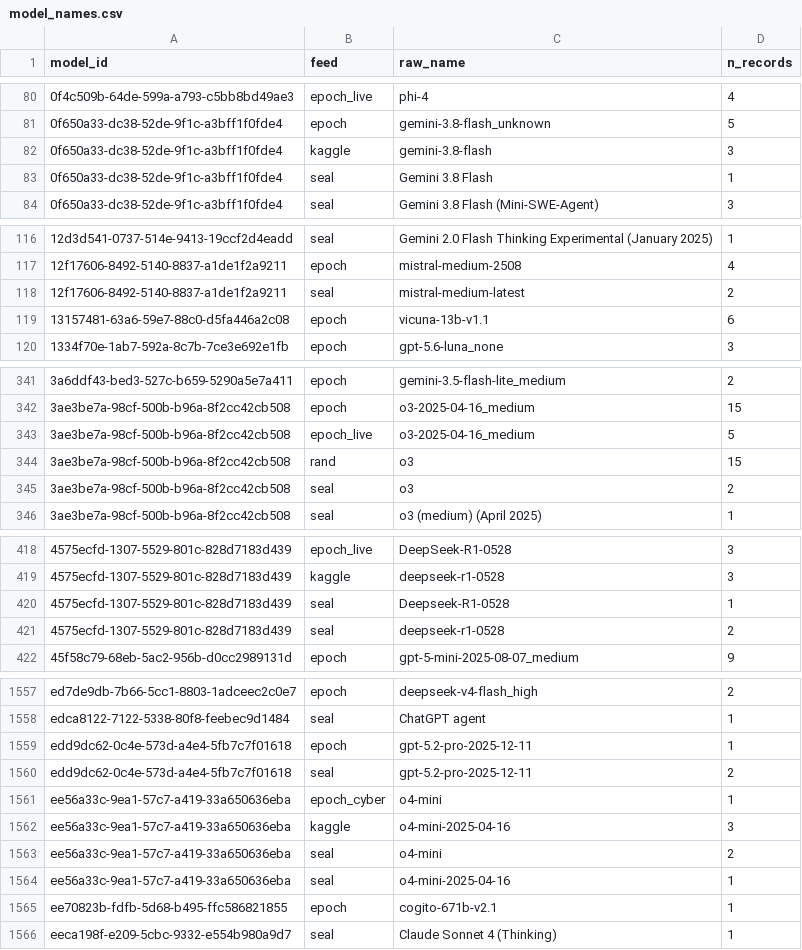
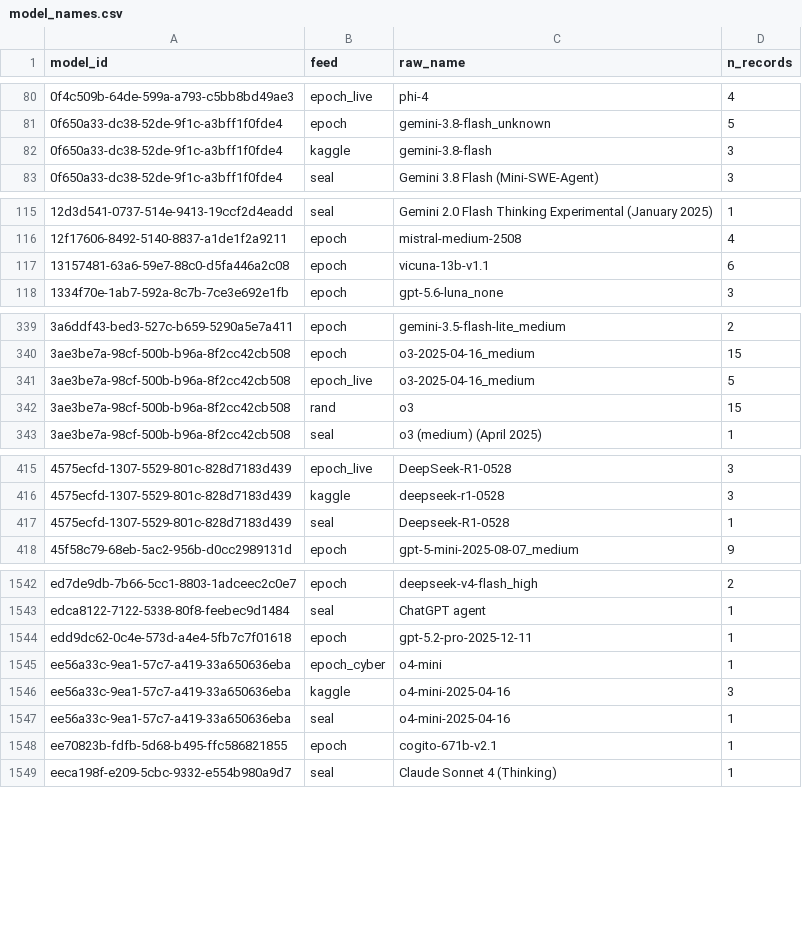
Before and after one commit to General-Purpose-AI-Policy-Lab/benchmark-data-pipeline, a CSV file: 2_database/model_names.csv, drawn as a sheet; only a part is shown, gaps mark what is left out; the diff covers the shown part only; the diff names each change by its address in the sheet, - before the commit and + after, or states it on an @@ line.

```diff
--- a/2_database/model_names.csv
+++ b/2_database/model_names.csv
-row 83: 0f650a33-dc38-52de-9f1c-a3bff1f0fde4 | seal | Gemini 3.8 Flash | 1
-row 118: 12f17606-8492-5140-8837-a1de1f2a9211 | seal | mistral-medium-latest | 2
-row 345: 3ae3be7a-98cf-500b-b96a-8f2cc42cb508 | seal | o3 | 2
-row 421: 4575ecfd-1307-5529-801c-828d7183d439 | seal | deepseek-r1-0528 | 2
-row 1560: edd9dc62-0c4e-573d-a4e4-5fb7c7f01618 | seal | gpt-5.2-pro-2025-12-11 | 2
-row 1563: ee56a33c-9ea1-57c7-a419-33a650636eba | seal | o4-mini | 2
```
Also changed, not shown: 12 removed rows and 18 edited cells elsewhere in this file, 0_input/metadata/benchmarks.csv, 0_input/metadata/human_baselines.csv, 18 other files.
